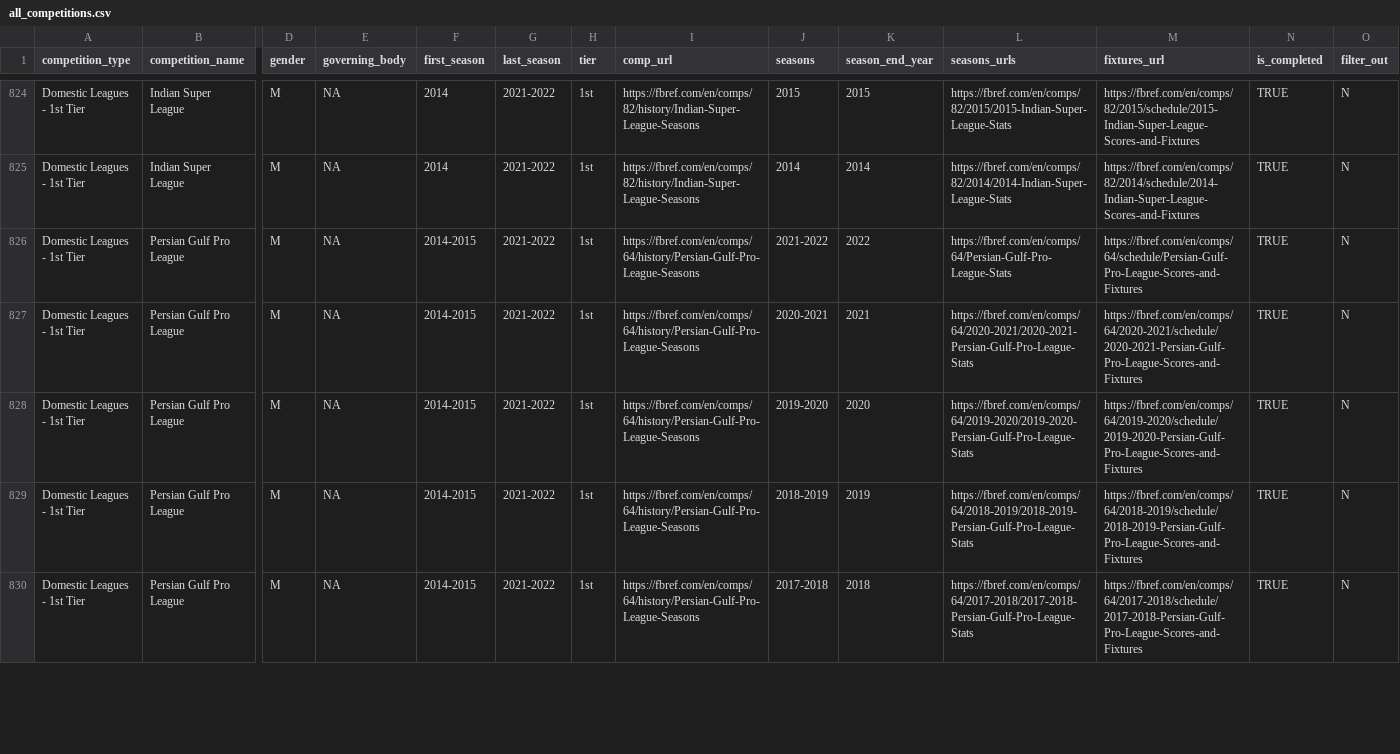
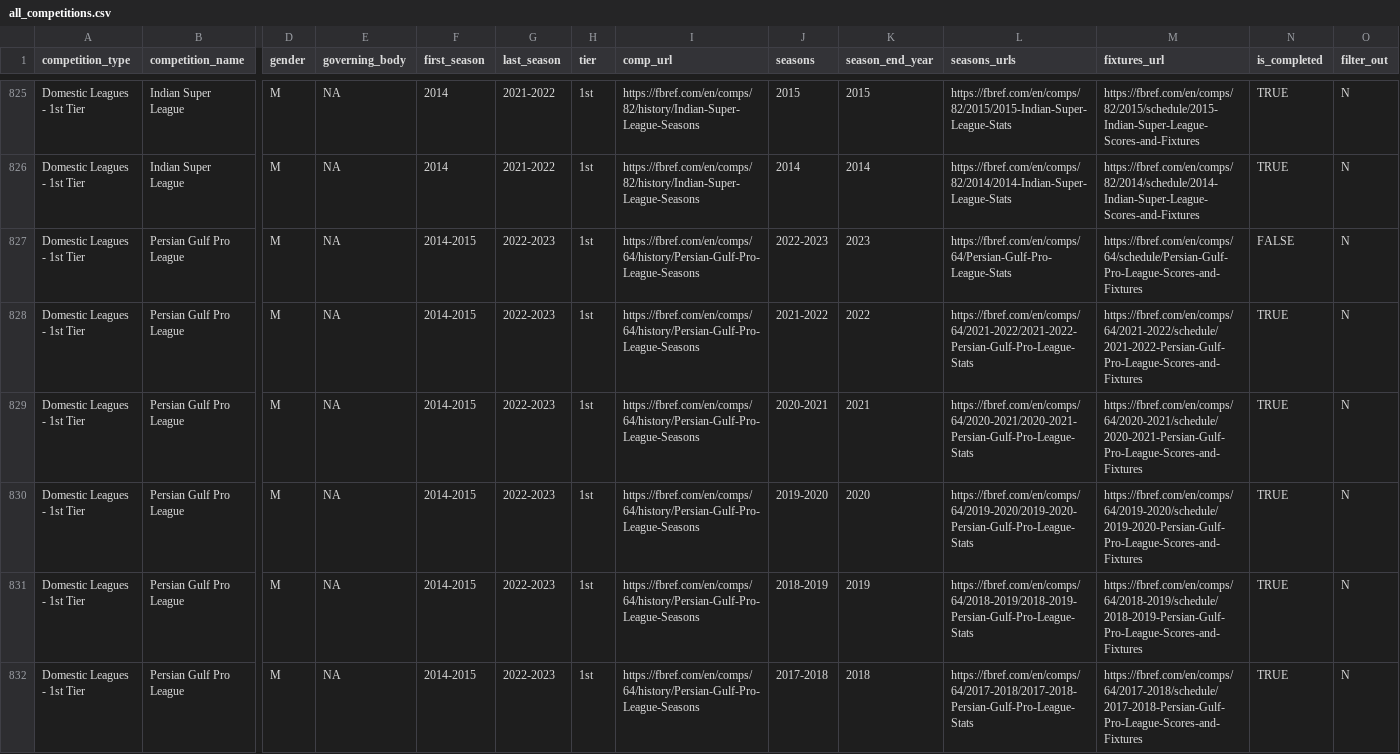
Before and after one commit to JaseZiv/worldfootballR_data, a CSV file: raw-data/all_leages_and_cups/all_competitions.csv, drawn as a sheet; only a part is shown, gaps mark what is left out; addresses are those after the commit; rows hold the shown columns only; the diff covers the shown part only; the diff names each change by its address in the sheet, - before the commit and + after, or states it on an @@ line.

Commit message:
update league seasons

```diff
--- a/raw-data/all_leages_and_cups/all_competitions.csv
+++ b/raw-data/all_leages_and_cups/all_competitions.csv
+row 827: Domestic Leagues - 1st Tier | Persian Gulf Pro League | M | NA | 2014-2015 | 2022-2023 | 1st | https://fbref.com/en/comps/64/history/Persian-Gulf-Pro-League-Seasons | 2022-2023 | 2023 | https://fbref.com/en/comps/64/Persian-Gulf-Pro-League-Stats | https://fbref.com/en/comps/64/schedule/Persian-Gulf-Pro-League-Scores-and-Fixtures | FALSE | N
-G828:G832 (last_season): 2021-2022
+G828:G832 (last_season): 2022-2023
-L828 (seasons_urls): https://fbref.com/en/comps/64/Persian-Gulf-Pro-League-Stats
+L828 (seasons_urls): https://fbref.com/en/comps/64/2021-2022/2021-2022-Persian-Gulf-Pro-League-Stats
-M828 (fixtures_url): https://fbref.com/en/comps/64/schedule/Persian-Gulf-Pro-League-Scores-and-Fixtures
+M828 (fixtures_url): https://fbref.com/en/comps/64/2021-2022/schedule/2021-2022-Persian-Gulf-Pro-League-Scores-and-Fixtures
```
Also changed, not shown: 3 added rows and 69 edited cells elsewhere in this file, 4 other files.
